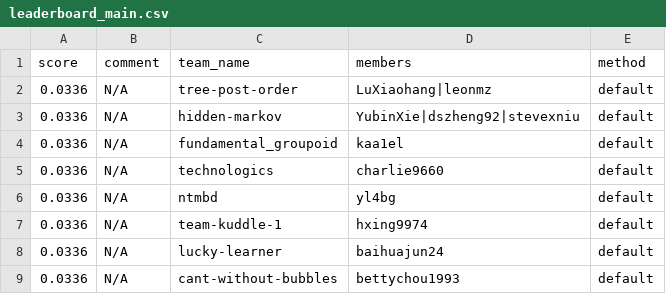
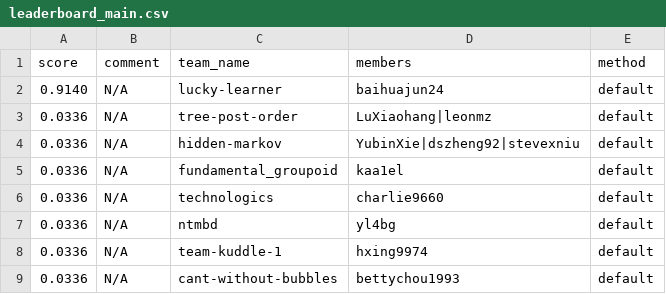
Before and after one commit to cornell-cs5740-18sp/assignment3_stringing_it, a CSV file: leaderboard/leaderboard_main.csv, drawn as a sheet.

Commit message:
cron update

```diff
--- a/leaderboard/leaderboard_main.csv
+++ b/leaderboard/leaderboard_main.csv
@@ -1,2 +1,3 @@
 score,comment,team_name,members,method
+0.9140,N/A,lucky-learner,baihuajun24,default
 0.0336,N/A,tree-post-order,LuXiaohang|leonmz,default
@@ -7,3 +8,2 @@ score,comment,team_name,members,method
 0.0336,N/A,team-kuddle-1,hxing9974,default
-0.0336,N/A,lucky-learner,baihuajun24,default
 0.0336,N/A,cant-without-bubbles,bettychou1993,default
```
